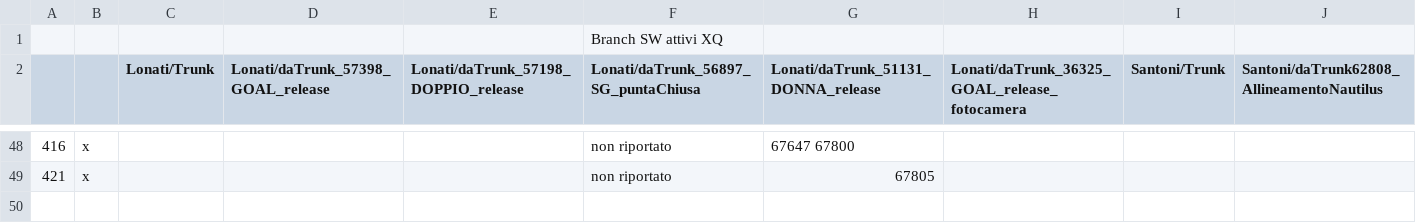
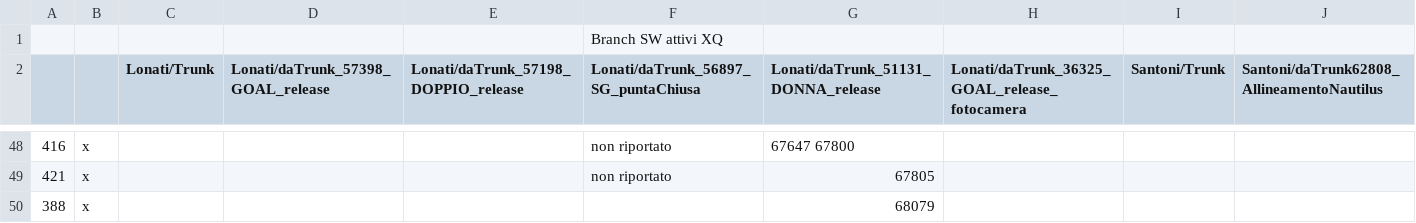
Before and after one commit to foffux/TicketsManagement, a CSV file: Tickets&Sw_XQ.csv, drawn as a sheet; only a part is shown, gaps mark what is left out; the diff names each change by its address in the sheet, - before the commit and + after, or states it on an @@ line.

Commit message:
Aggiunto ticket 388 per XQ

```diff
--- a/Tickets&Sw_XQ.csv
+++ b/Tickets&Sw_XQ.csv
+row 50: 388 | x |  |  |  |  | 68079
```
